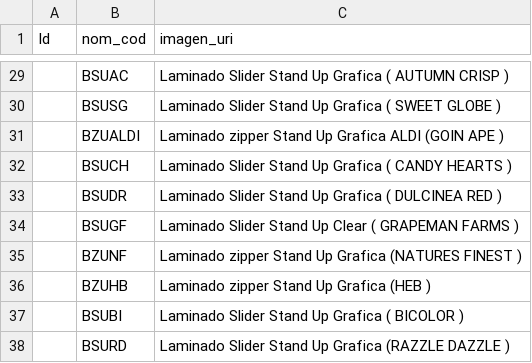
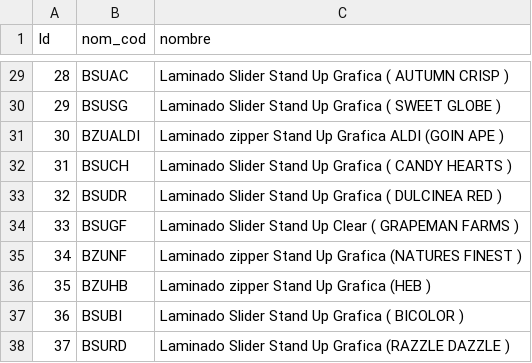
Before and after one commit to sebastian123431/TarjaAtacama, a CSV file: app/src/main/assets/import/Logo.csv, drawn as a sheet; only a part is shown, gaps mark what is left out; the diff covers the shown part only.

```diff
--- a/app/src/main/assets/import/Logo.csv
+++ b/app/src/main/assets/import/Logo.csv
@@ -1 +1 @@
-Id,nom_cod,imagen_uri
+Id,nom_cod,nombre
@@ -29,10 +29,10 @@ Id,nom_cod,imagen_uri
-,BSUAC,Laminado Slider Stand Up Grafica  ( AUTUMN CRISP )
-,BSUSG,Laminado Slider Stand Up Grafica  ( SWEET GLOBE )
-,BZUALDI,Laminado zipper Stand Up Grafica ALDI (GOIN APE )
-,BSUCH,Laminado Slider Stand Up Grafica  ( CANDY HEARTS )
-,BSUDR,Laminado Slider Stand Up Grafica ( DULCINEA RED )
-,BSUGF,Laminado Slider Stand Up Clear ( GRAPEMAN FARMS )
-,BZUNF,Laminado zipper Stand Up Grafica (NATURES FINEST )
-,BZUHB,Laminado zipper Stand Up Grafica (HEB )
-,BSUBI,Laminado Slider Stand Up Grafica ( BICOLOR )
-,BSURD,Laminado Slider Stand Up Grafica (RAZZLE DAZZLE )
+28,BSUAC,Laminado Slider Stand Up Grafica  ( AUTUMN CRISP )
+29,BSUSG,Laminado Slider Stand Up Grafica  ( SWEET GLOBE )
+30,BZUALDI,Laminado zipper Stand Up Grafica ALDI (GOIN APE )
+31,BSUCH,Laminado Slider Stand Up Grafica  ( CANDY HEARTS )
+32,BSUDR,Laminado Slider Stand Up Grafica ( DULCINEA RED )
+33,BSUGF,Laminado Slider Stand Up Clear ( GRAPEMAN FARMS )
+34,BZUNF,Laminado zipper Stand Up Grafica (NATURES FINEST )
+35,BZUHB,Laminado zipper Stand Up Grafica (HEB )
+36,BSUBI,Laminado Slider Stand Up Grafica ( BICOLOR )
+37,BSURD,Laminado Slider Stand Up Grafica (RAZZLE DAZZLE )
```
Also changed, not shown: 27 edited cells elsewhere in this file, app/src/main/assets/import/CODIGO_SAG.csv, app/src/main/assets/import/Cuartel.csv, 4 other files.
